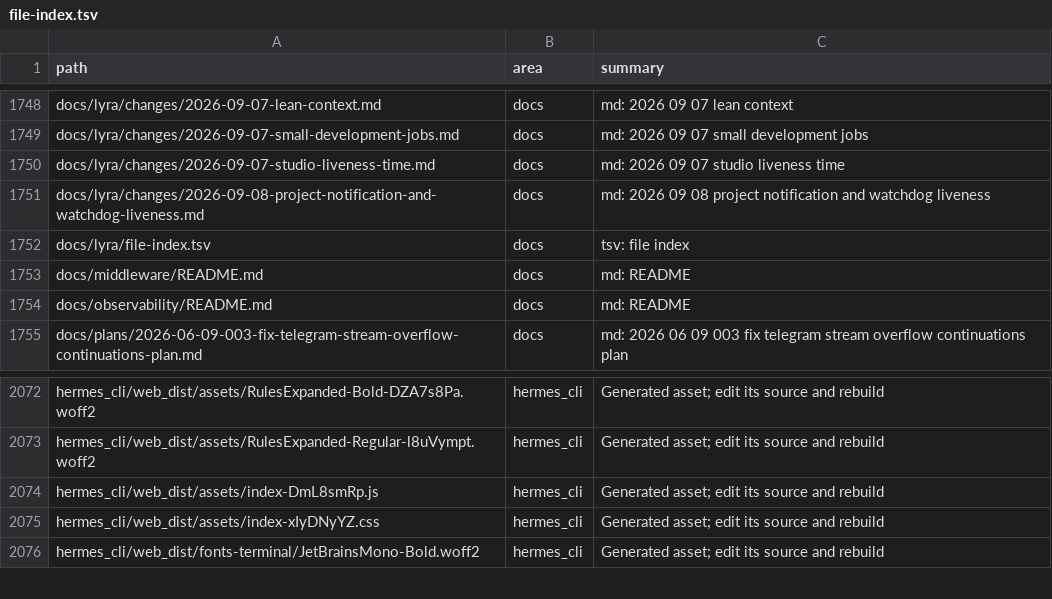
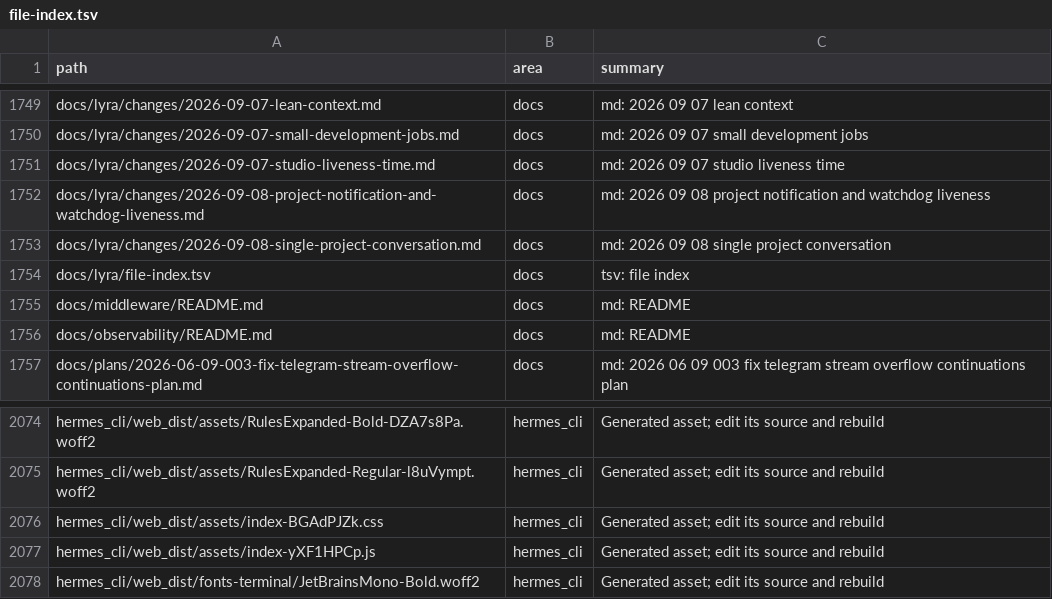
Before and after one commit to ub1979/lyra, a TSV file: docs/lyra/file-index.tsv, drawn as a sheet; only a part is shown, gaps mark what is left out; the diff covers the shown part only.

Commit message:
fix(studio): restore single project conversation

```diff
--- a/docs/lyra/file-index.tsv
+++ b/docs/lyra/file-index.tsv
@@ -1751,2 +1752,3 @@ docs/lyra/changes/2026-09-07-studio-liveness-time.md	docs	md: 2026 09 07 studio
 docs/lyra/changes/2026-09-08-project-notification-and-watchdog-liveness.md	docs	md: 2026 09 08 project notification and watchdog liveness
+docs/lyra/changes/2026-09-08-single-project-conversation.md	docs	md: 2026 09 08 single project conversation
 docs/lyra/file-index.tsv	docs	tsv: file index
@@ -2073,4 +2075,4 @@ hermes_cli/web_dist/assets/RulesExpanded-Bold-DZA7s8Pa.woff2	hermes_cli	Generate
 hermes_cli/web_dist/assets/RulesExpanded-Regular-l8uVympt.woff2	hermes_cli	Generated asset; edit its source and rebuild
-hermes_cli/web_dist/assets/index-DmL8smRp.js	hermes_cli	Generated asset; edit its source and rebuild
-hermes_cli/web_dist/assets/index-xIyDNyYZ.css	hermes_cli	Generated asset; edit its source and rebuild
+hermes_cli/web_dist/assets/index-BGAdPJZk.css	hermes_cli	Generated asset; edit its source and rebuild
+hermes_cli/web_dist/assets/index-yXF1HPCp.js	hermes_cli	Generated asset; edit its source and rebuild
 hermes_cli/web_dist/fonts-terminal/JetBrainsMono-Bold.woff2	hermes_cli	Generated asset; edit its source and rebuild
```
Also changed, not shown: 1 added row and 10 removed rows elsewhere in this file, 27 other files.
